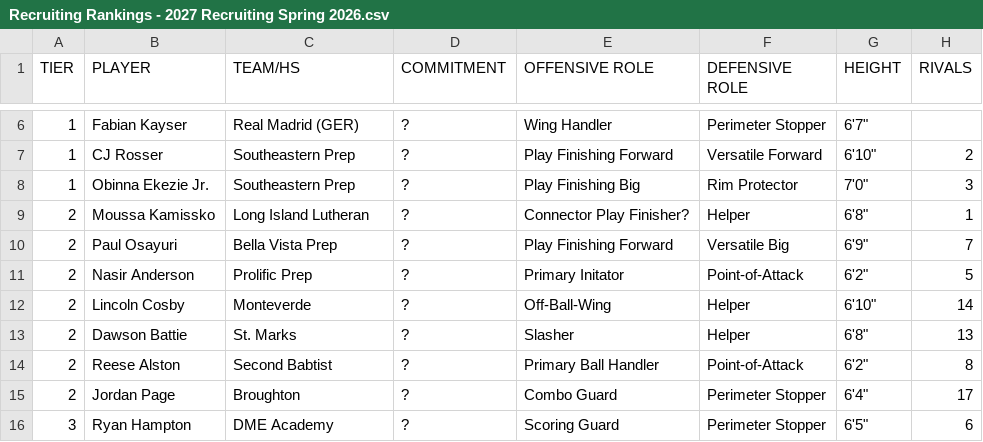
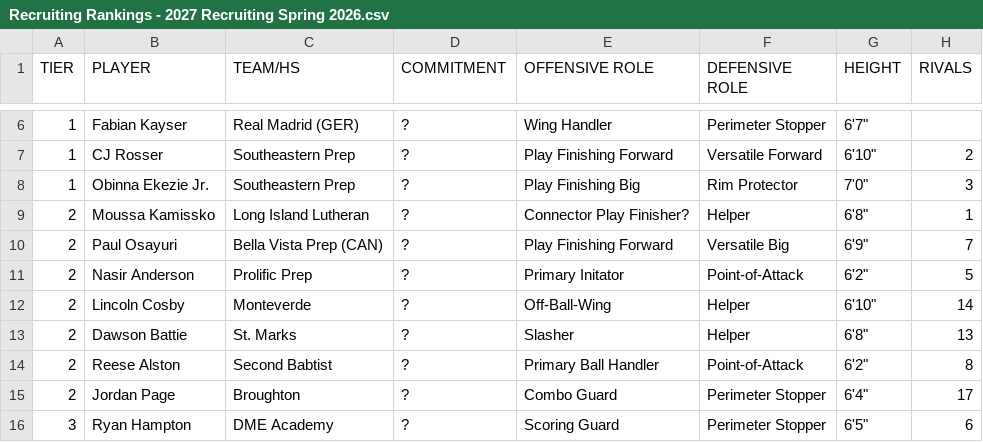
Before and after one commit to logeby2/logeby2.github.io, a CSV file: Recruiting-Rankings/Recruiting Rankings - 2027 Recruiting Spring 2026.csv, drawn as a sheet; only a part is shown, gaps mark what is left out; the diff names each change by its address in the sheet, - before the commit and + after, or states it on an @@ line.

```diff
--- a/Recruiting-Rankings/Recruiting Rankings - 2027 Recruiting Spring 2026.csv
+++ b/Recruiting-Rankings/Recruiting Rankings - 2027 Recruiting Spring 2026.csv
-C10 (TEAM/HS): Bella Vista Prep
+C10 (TEAM/HS): Bella Vista Prep (CAN)
```
Also changed, not shown: Recruiting-Rankings/Recruiting Rankings - 2026 Recruiting Spring 2026.csv, Recruiting-Rankings/Recruiting Rankings - 2028 Recruiting Spring 2026.csv, 3 other files.
